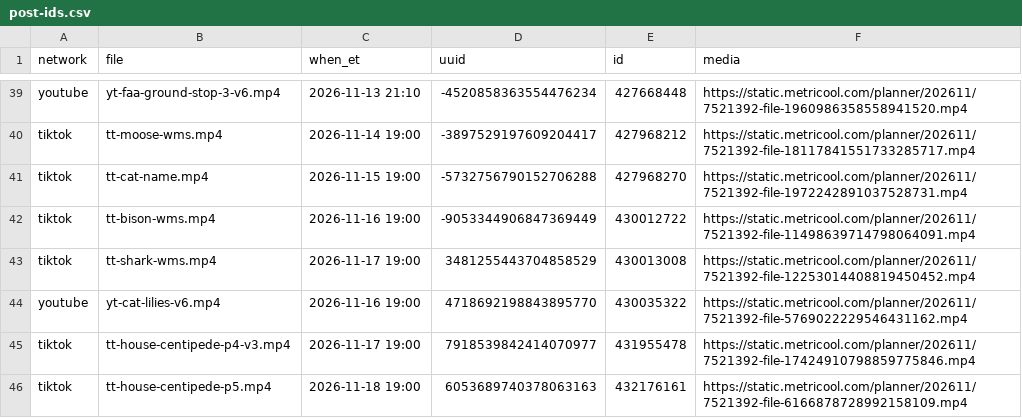
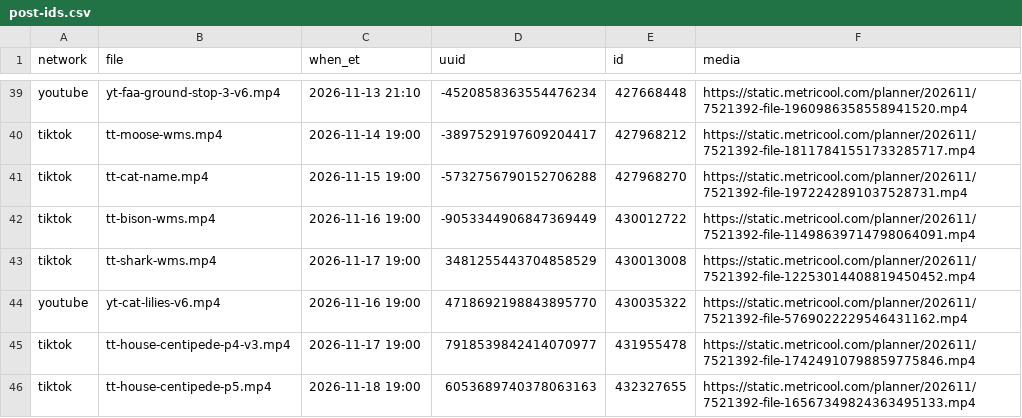
Before and after one commit to mooneyn60-art/skills, a CSV file: skills/oh-meatball/data/post-ids.csv, drawn as a sheet; only a part is shown, gaps mark what is left out.

```diff
--- a/skills/oh-meatball/data/post-ids.csv
+++ b/skills/oh-meatball/data/post-ids.csv
@@ -45,2 +45,2 @@ youtube,yt-cat-lilies-v6.mp4,2026-11-16 19:00,4718692198843895770,430035322,http
 tiktok,tt-house-centipede-p4-v3.mp4,2026-11-17 19:00,7918539842414070977,431955478,https://static.metricool.com/planner/202611/7521392-file-17424910798859775846.mp4
-tiktok,tt-house-centipede-p5.mp4,2026-11-18 19:00,6053689740378063163,432176161,https://static.metricool.com/planner/202611/7521392-file-6166878728992158109.mp4
+tiktok,tt-house-centipede-p5.mp4,2026-11-18 19:00,6053689740378063163,432327655,https://static.metricool.com/planner/202611/7521392-file-16567349824363495133.mp4
```
Also changed, not shown: 1 other file.
